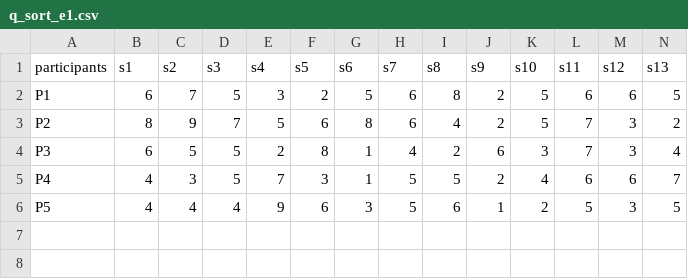
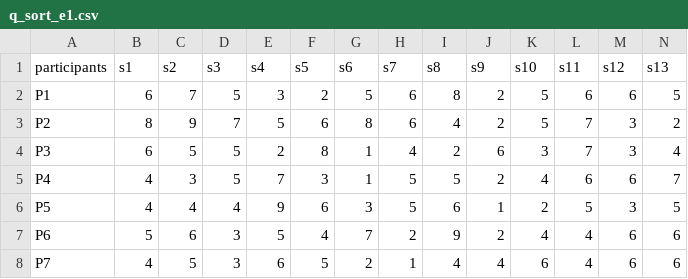
Before and after one commit to crispydoggo/Q_Web_FORTAPOL, a CSV file: q_sort_e1.csv, drawn as a sheet; only a part is shown; rows hold the shown columns only; the diff names each change by its address in the sheet, - before the commit and + after, or states it on an @@ line.

```diff
--- a/q_sort_e1.csv
+++ b/q_sort_e1.csv
+row 7: P6 | 5 | 6 | 3 | 5 | 4 | 7 | 2 | 9 | 2 | 4 | 4 | 6 | 6
+row 8: P7 | 4 | 5 | 3 | 6 | 5 | 2 | 1 | 4 | 4 | 6 | 4 | 6 | 6
```
Also changed, not shown: 7 other files.
